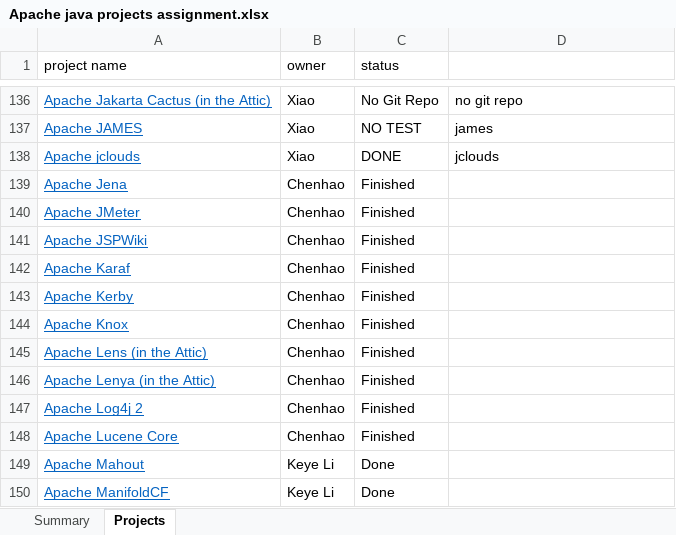
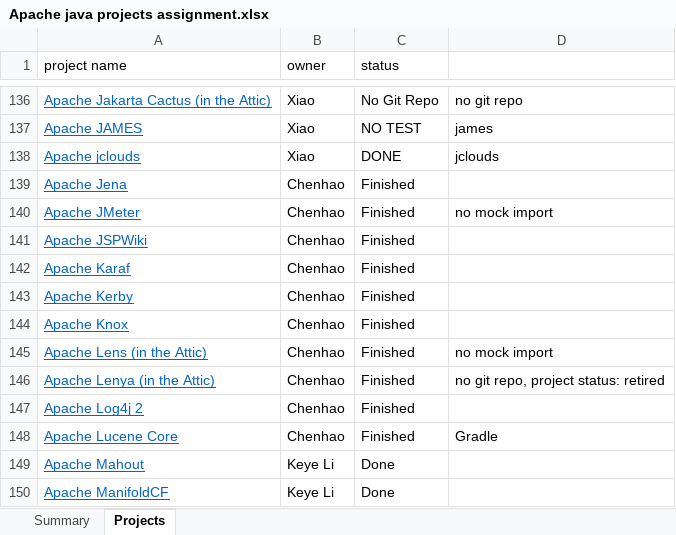
Before and after one commit to RedRoach51/MockResearch, an Excel workbook: Apache java projects assignment.xlsx, sheet Projects, drawn as a sheet; only a part is shown, gaps mark what is left out; values as stored, in another font and other column widths than the file's, no borders; charts and pictures not drawn; the diff names each change by its address in the sheet, - before the commit and + after, or states it on an @@ line.

Commit message:
update assignment xslx

```diff
--- a/Apache java projects assignment.xlsx (sheet Projects)
+++ b/Apache java projects assignment.xlsx (sheet Projects)
-D140: (empty)
+D140: no mock import
-D145: (empty)
+D145: no mock import
-D146: (empty)
+D146: no git repo, project status: retired
-D148: (empty)
+D148: Gradle
```
